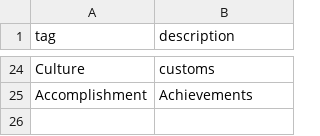
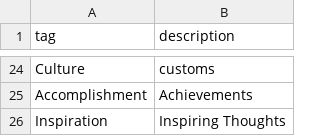
Before and after one commit to isu-digital/stem-journey-isu, a CSV file: _data/filters.csv, drawn as a sheet; only a part is shown, gaps mark what is left out; the diff names each change by its address in the sheet, - before the commit and + after, or states it on an @@ line.

Commit message:
Update filters.csv

```diff
--- a/_data/filters.csv
+++ b/_data/filters.csv
+row 26: Inspiration | Inspiring Thoughts
```
